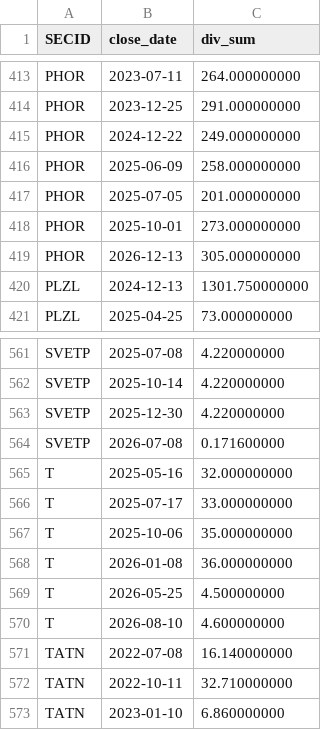
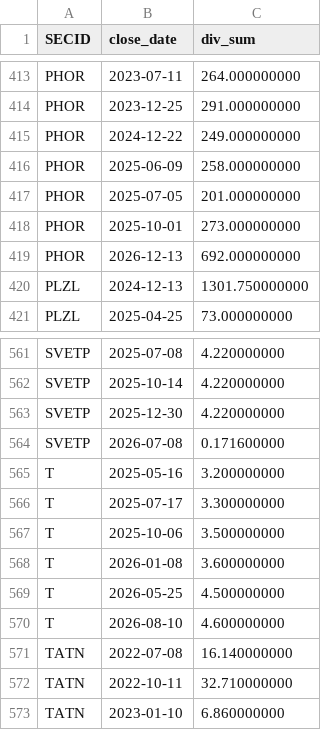
Before and after one commit to mihaillad/CFwithAI, a CSV file: data/upd/divs_data.csv, drawn as a sheet; only a part is shown, gaps mark what is left out.

```diff
--- a/data/upd/divs_data.csv
+++ b/data/upd/divs_data.csv
@@ -418,3 +418,3 @@ PHOR;2025-07-05;201.000000000
 PHOR;2025-10-01;273.000000000
-PHOR;2026-12-13;305.000000000
+PHOR;2026-12-13;692.000000000
 PLZL;2024-12-13;1301.750000000
@@ -564,6 +564,6 @@ SVETP;2025-12-30;4.220000000
 SVETP;2026-07-08;0.171600000
-T;2025-05-16;32.000000000
-T;2025-07-17;33.000000000
-T;2025-10-06;35.000000000
-T;2026-01-08;36.000000000
+T;2025-05-16;3.200000000
+T;2025-07-17;3.300000000
+T;2025-10-06;3.500000000
+T;2026-01-08;3.600000000
 T;2026-05-25;4.500000000
```
Also changed, not shown: data/raw/bond_prices.csv, data/raw/stock_prices.csv, 4 other files.
